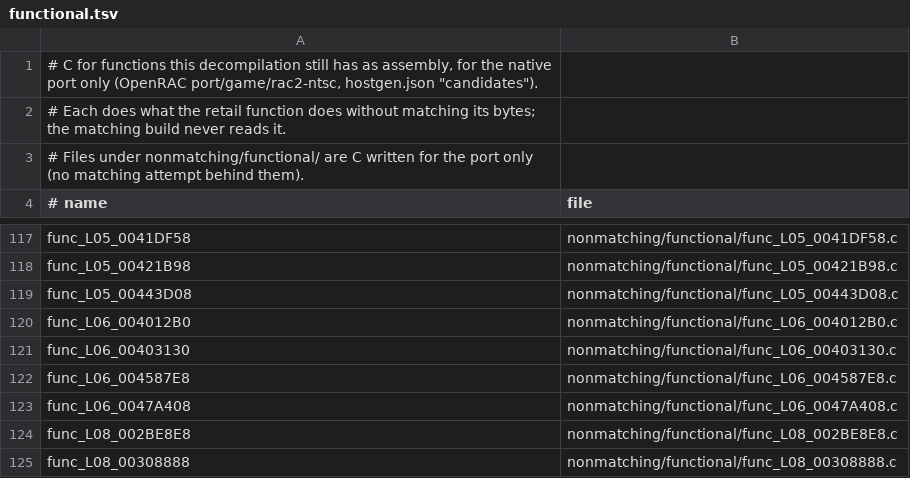
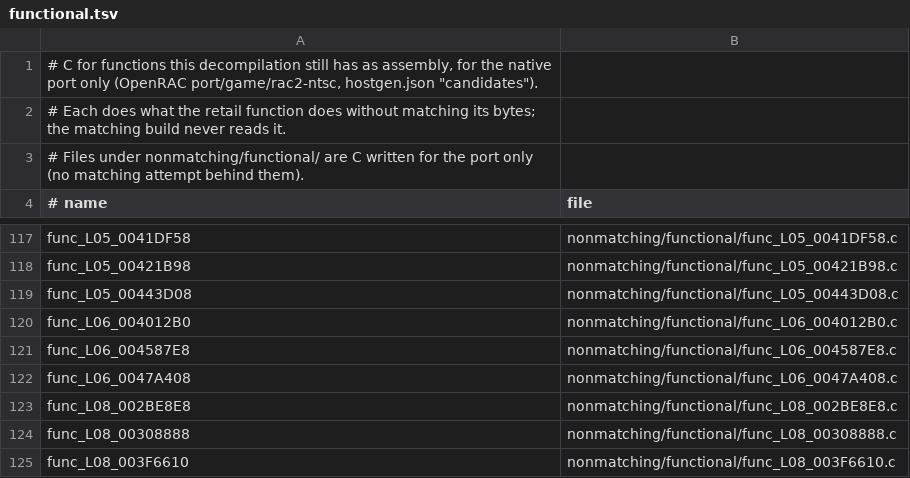
Before and after one commit to bigbeno37/rac2-decomp, a TSV file: nonmatching/functional.tsv, drawn as a sheet; only a part is shown, gaps mark what is left out; the shorter side is filled out with more unchanged rows; the diff names each change by its address in the sheet, - before the commit and + after, or states it on an @@ line.

```diff
--- a/nonmatching/functional.tsv
+++ b/nonmatching/functional.tsv
-row 121: func_L06_00403130 | nonmatching/functional/func_L06_00403130.c
```
Also changed, not shown: 7 other files.
